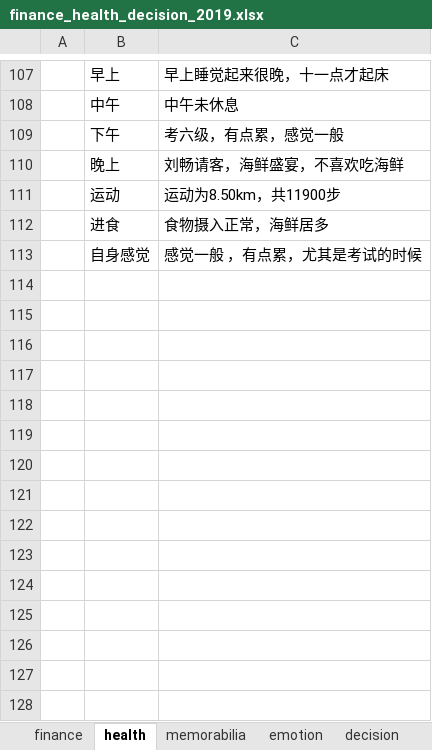
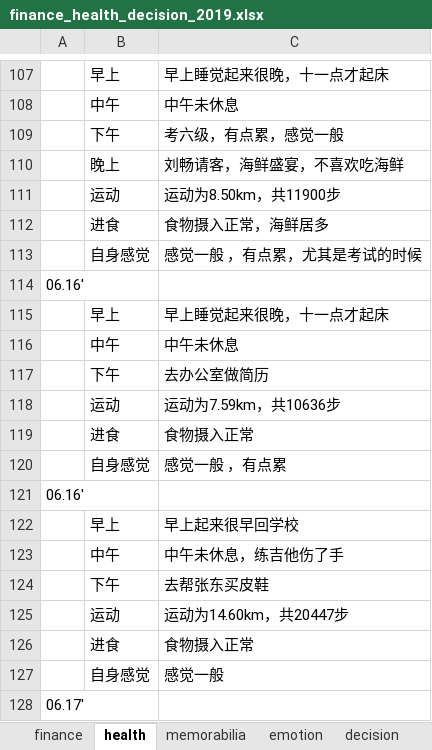
Before and after one commit to ilvcr/planandlife, an Excel workbook: 2019/finance_health_decision_2019.xlsx, sheet health, drawn as a sheet; only a part is shown, gaps mark what is left out; values as stored, in another font and other column widths than the file's, no borders; the diff names each change by its address in the sheet, - before the commit and + after, or states it on an @@ line.

```diff
--- a/2019/finance_health_decision_2019.xlsx (sheet health)
+++ b/2019/finance_health_decision_2019.xlsx (sheet health)
+row 114: 06.16'
+row 115:  | 早上 | 早上睡觉起来很晚，十一点才起床
+row 116:  | 中午 | 中午未休息
+row 117:  | 下午 | 去办公室做简历
+row 118:  | 运动 | 运动为7.59km，共10636步
+row 119:  | 进食 | 食物摄入正常
+row 120:  | 自身感觉 | 感觉一般 ，有点累
+row 121: 06.16'
+row 122:  | 早上 | 早上起来很早回学校
+row 123:  | 中午 | 中午未休息，练吉他伤了手
+row 124:  | 下午 | 去帮张东买皮鞋
+row 125:  | 运动 | 运动为14.60km，共20447步
+row 126:  | 进食 | 食物摄入正常
+row 127:  | 自身感觉 | 感觉一般
+row 128: 06.17'
```
Also changed, not shown: sheet finance, sheet memorabilia, sheet emotion, 1 other file.
